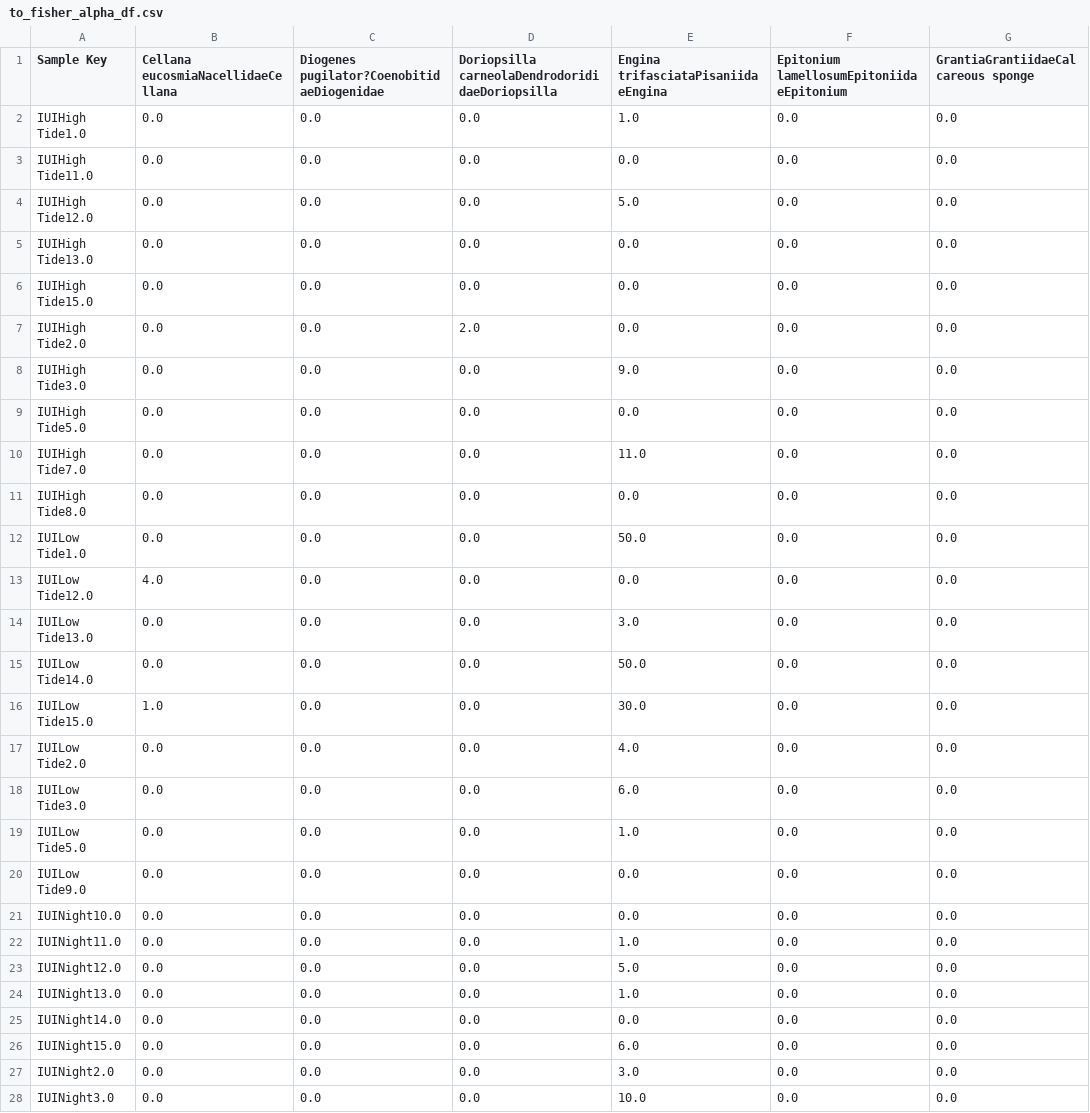
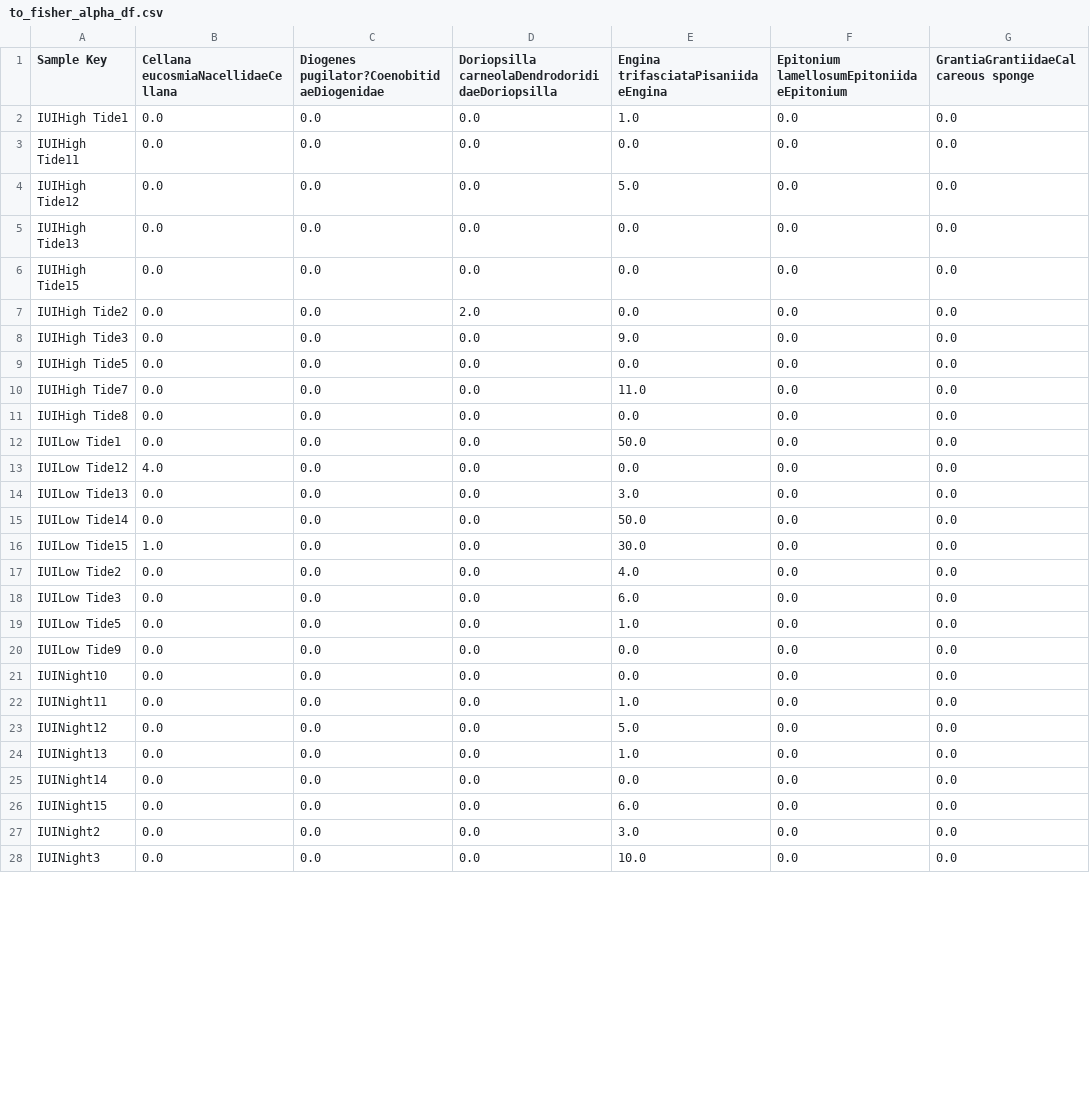
Before and after one commit to maayanamid/invertebrates, a CSV file: to_fisher_alpha_df.csv, drawn as a sheet; only a part is shown; the diff covers the shown part only; the diff names each change by its address in the sheet, - before the commit and + after, or states it on an @@ line.

```diff
--- a/to_fisher_alpha_df.csv
+++ b/to_fisher_alpha_df.csv
-A2 (Sample Key): IUIHigh Tide1.0
+A2 (Sample Key): IUIHigh Tide1
-A3 (Sample Key): IUIHigh Tide11.0
+A3 (Sample Key): IUIHigh Tide11
-A4 (Sample Key): IUIHigh Tide12.0
+A4 (Sample Key): IUIHigh Tide12
-A5 (Sample Key): IUIHigh Tide13.0
+A5 (Sample Key): IUIHigh Tide13
-A6 (Sample Key): IUIHigh Tide15.0
+A6 (Sample Key): IUIHigh Tide15
-A7 (Sample Key): IUIHigh Tide2.0
+A7 (Sample Key): IUIHigh Tide2
-A8 (Sample Key): IUIHigh Tide3.0
+A8 (Sample Key): IUIHigh Tide3
-A9 (Sample Key): IUIHigh Tide5.0
+A9 (Sample Key): IUIHigh Tide5
-A10 (Sample Key): IUIHigh Tide7.0
+A10 (Sample Key): IUIHigh Tide7
-A11 (Sample Key): IUIHigh Tide8.0
+A11 (Sample Key): IUIHigh Tide8
-A12 (Sample Key): IUILow Tide1.0
+A12 (Sample Key): IUILow Tide1
-A13 (Sample Key): IUILow Tide12.0
+A13 (Sample Key): IUILow Tide12
-A14 (Sample Key): IUILow Tide13.0
+A14 (Sample Key): IUILow Tide13
-A15 (Sample Key): IUILow Tide14.0
+A15 (Sample Key): IUILow Tide14
-A16 (Sample Key): IUILow Tide15.0
+A16 (Sample Key): IUILow Tide15
-A17 (Sample Key): IUILow Tide2.0
+A17 (Sample Key): IUILow Tide2
-A18 (Sample Key): IUILow Tide3.0
+A18 (Sample Key): IUILow Tide3
-A19 (Sample Key): IUILow Tide5.0
+A19 (Sample Key): IUILow Tide5
-A20 (Sample Key): IUILow Tide9.0
+A20 (Sample Key): IUILow Tide9
-A21 (Sample Key): IUINight10.0
+A21 (Sample Key): IUINight10
-A22 (Sample Key): IUINight11.0
+A22 (Sample Key): IUINight11
-A23 (Sample Key): IUINight12.0
+A23 (Sample Key): IUINight12
-A24 (Sample Key): IUINight13.0
+A24 (Sample Key): IUINight13
-A25 (Sample Key): IUINight14.0
+A25 (Sample Key): IUINight14
-A26 (Sample Key): IUINight15.0
+A26 (Sample Key): IUINight15
-A27 (Sample Key): IUINight2.0
+A27 (Sample Key): IUINight2
-A28 (Sample Key): IUINight3.0
+A28 (Sample Key): IUINight3
```
Also changed, not shown: 58 edited cells elsewhere in this file, 26 other files.
